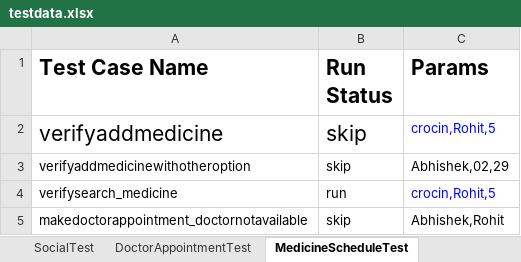
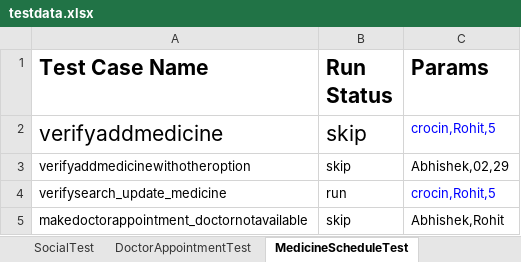
Before and after one commit to vibhor954/carepro, an Excel workbook: src/main/resources/testdata.xlsx, sheet MedicineScheduleTest, drawn as a sheet; values as stored, in another font and other column widths than the file's, no borders; the diff names each change by its address in the sheet, - before the commit and + after, or states it on an @@ line.

Commit message:
Updated MedicineSchedulePage.java

```diff
--- a/src/main/resources/testdata.xlsx (sheet MedicineScheduleTest)
+++ b/src/main/resources/testdata.xlsx (sheet MedicineScheduleTest)
-A4 (Test Case Name): verifysearch_medicine
+A4 (Test Case Name): verifysearch_update_medicine
```
Also changed, not shown: 2 other files.
